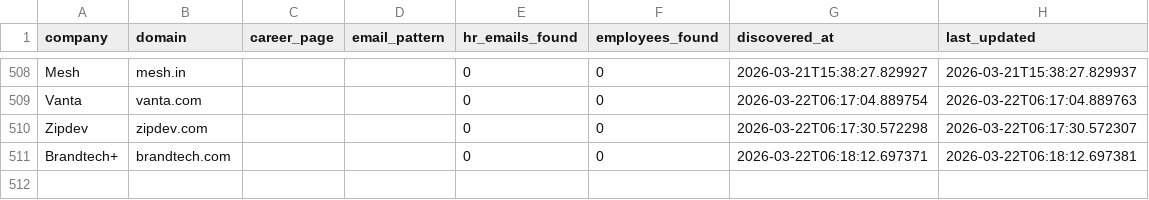
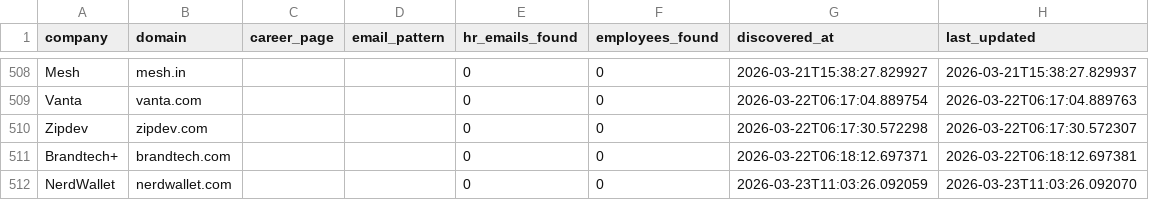
Before and after one commit to githubajaydhage/autoapply-resume-automation, a CSV file: data/discovered_companies.csv, drawn as a sheet; only a part is shown, gaps mark what is left out; the diff names each change by its address in the sheet, - before the commit and + after, or states it on an @@ line.

```diff
--- a/data/discovered_companies.csv
+++ b/data/discovered_companies.csv
+row 512: NerdWallet | nerdwallet.com |  |  | 0 | 0 | 2026-03-23T11:03:26.092059 | 2026-03-23T11:03:26.092070
```
Also changed, not shown: data/sent_emails_log.csv.
